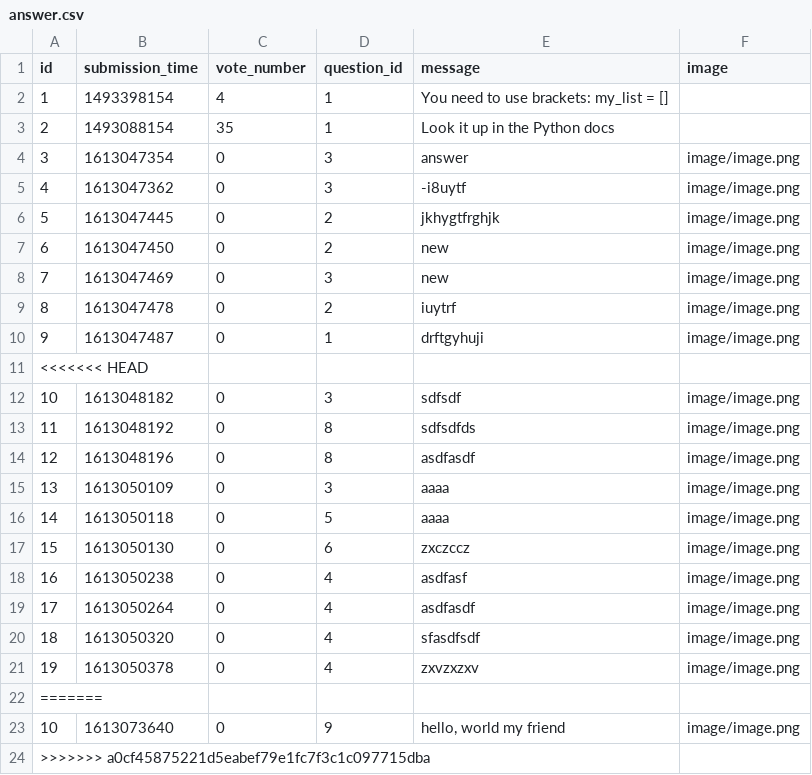
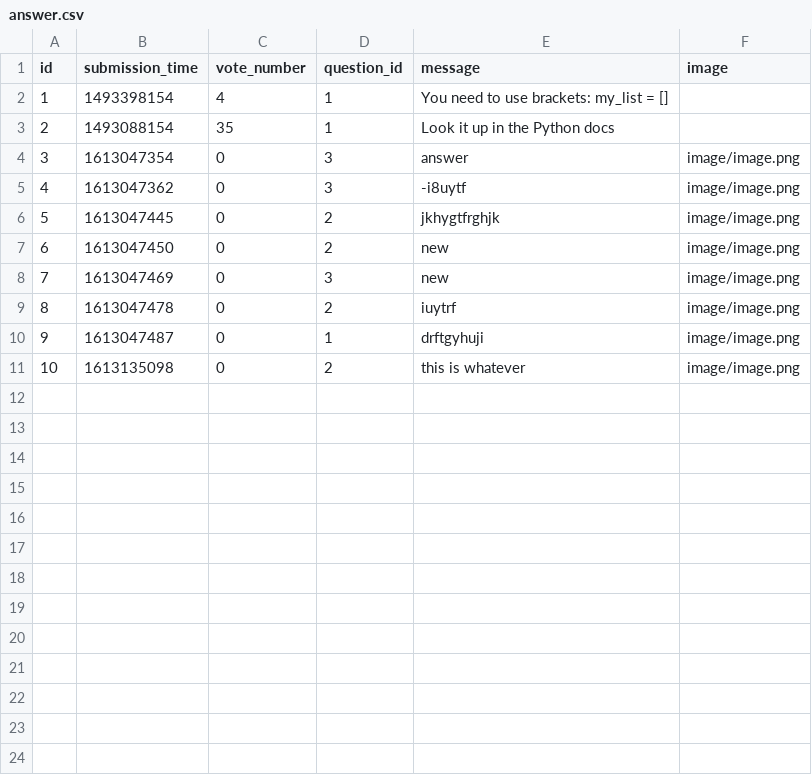
Before and after one commit to ddeer1109/AskMate-python-flask, a CSV file: sample_data/answer.csv, drawn as a sheet.

```diff
--- a/sample_data/answer.csv
+++ b/sample_data/answer.csv
@@ -10,15 +10,2 @@ id,submission_time,vote_number,question_id,message,image
 9,1613047487,0,1,drftgyhuji,image/image.png
-<<<<<<< HEAD
-10,1613048182,0,3,sdfsdf,image/image.png
-11,1613048192,0,8,sdfsdfds,image/image.png
-12,1613048196,0,8,asdfasdf,image/image.png
-13,1613050109,0,3,aaaa,image/image.png
-14,1613050118,0,5,aaaa,image/image.png
-15,1613050130,0,6,zxczccz,image/image.png
-16,1613050238,0,4,asdfasf,image/image.png
-17,1613050264,0,4,asdfasdf,image/image.png
-18,1613050320,0,4,sfasdfsdf,image/image.png
-19,1613050378,0,4,zxvzxzxv,image/image.png
-=======
-10,1613073640,0,9,"hello, world my friend",image/image.png
->>>>>>> a0cf45875221d5eabef79e1fc7f3c1c097715dba
+10,1613135098,0,2,this is whatever,image/image.png
```
Also changed, not shown: sample_data/question.csv, 2 other files.
